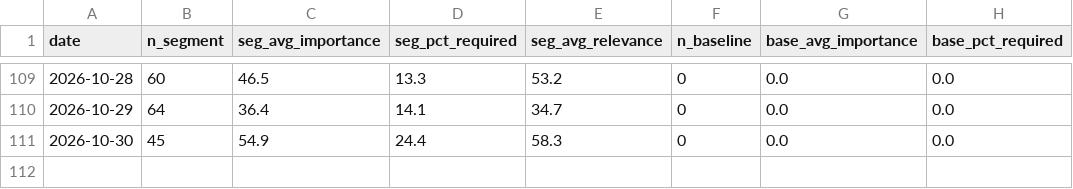
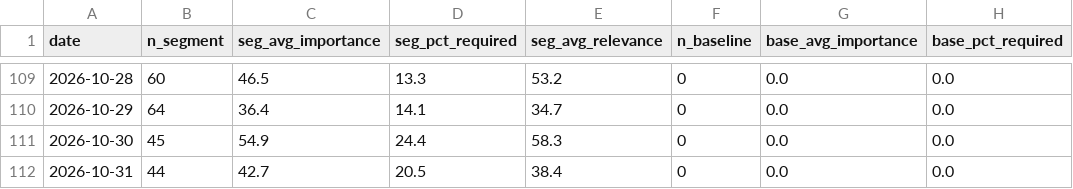
Before and after one commit to pochen624/job-radar-pipeline, a CSV file: data/ai_demand_history.csv, drawn as a sheet; only a part is shown, gaps mark what is left out.

```diff
--- a/data/ai_demand_history.csv
+++ b/data/ai_demand_history.csv
@@ -111 +111,2 @@ date,n_segment,seg_avg_importance,seg_pct_required,seg_avg_relevance,n_baseline,
 2026-10-30,45,54.9,24.4,58.3,0,0.0,0.0
+2026-10-31,44,42.7,20.5,38.4,0,0.0,0.0
```
Also changed, not shown: 4 other files.
